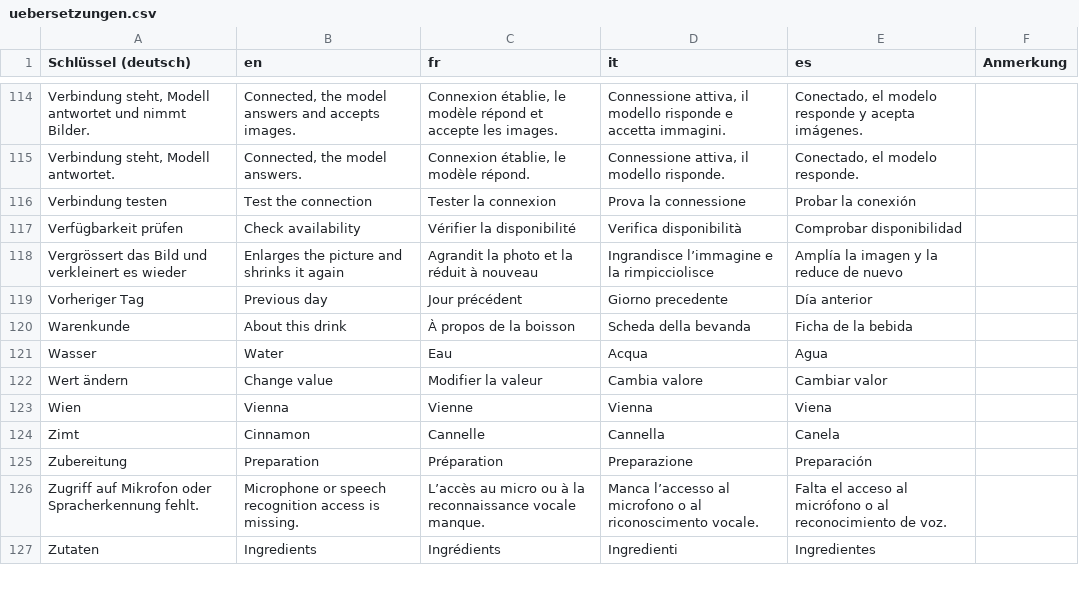
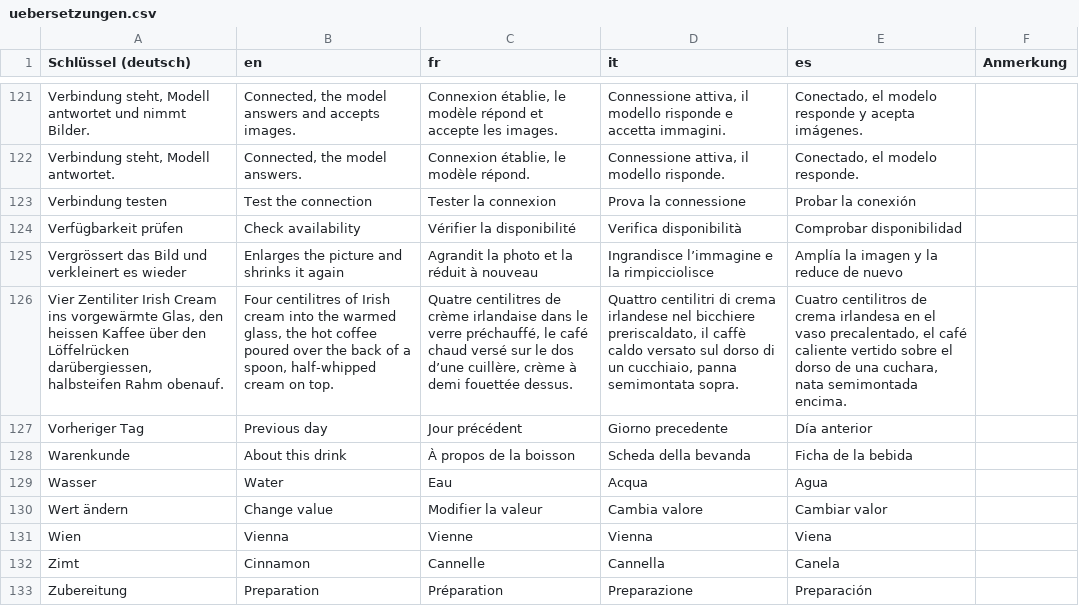
Before and after one commit to Doebele/FoodPal, a CSV file: docs/uebersetzungen.csv, drawn as a sheet; only a part is shown, gaps mark what is left out; the shorter side is filled out with more unchanged rows; the diff covers the shown part only; the diff names each change by its address in the sheet, - before the commit and + after, or states it on an @@ line.

```diff
--- a/docs/uebersetzungen.csv
+++ b/docs/uebersetzungen.csv
+row 126: Vier Zentiliter Irish Cream ins vorgewärmte Glas, den heissen Kaffee über den Löffelrücken darübergiessen, halbsteifen Rahm obenauf. | Four centilitres of Irish cream into the warmed glass, the hot coffee poured over the back of a spoon, half-whipped cream on top. | Quatre centilitres de crème irlandaise dans le verre préchauffé, le café chaud versé sur le dos d’une cuillère, crème à demi fouettée dessus. | Quattro centilitri di crema irlandese nel bicchiere preriscaldato, il caffè caldo versato sul dorso di un cucchiaio, panna semimontata sopra. | Cuatro centilitros de crema irlandesa en el vaso precalentado, el café caliente vertido sobre el dorso de una cuchara, nata semimontada encima.
```
Also changed, not shown: 9 added rows elsewhere in this file, 3 other files.
